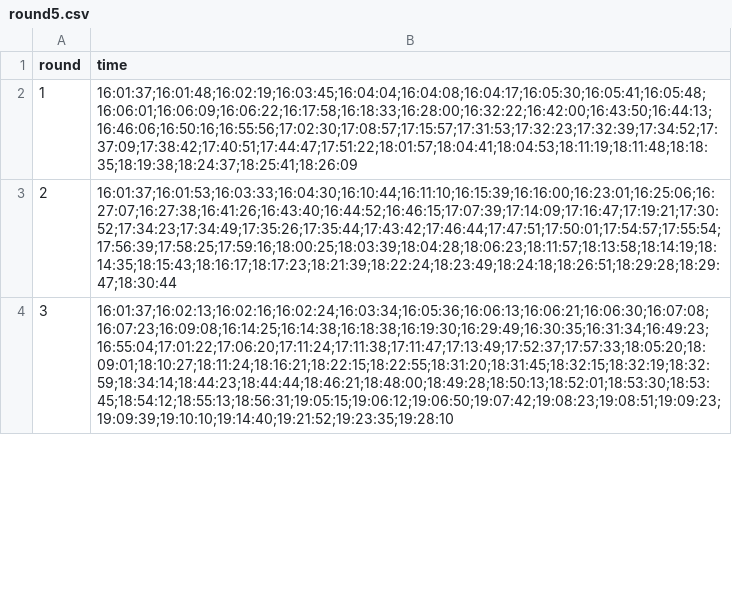
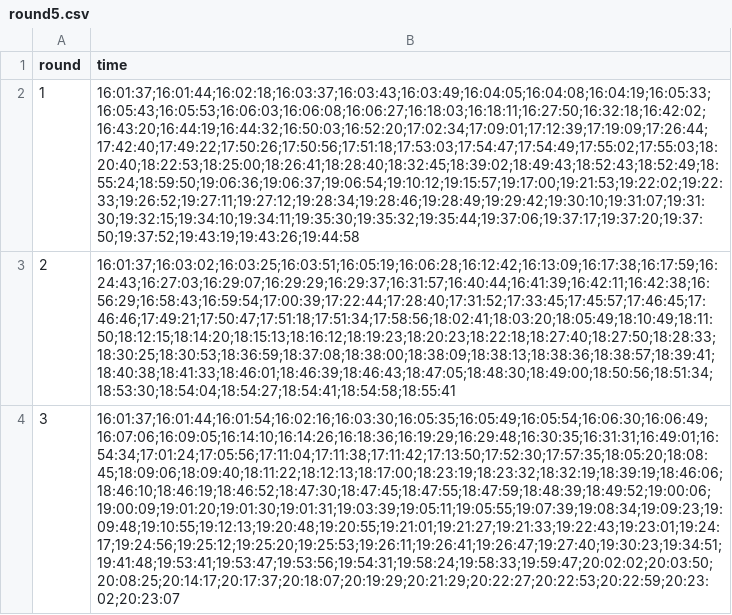
Before and after one commit to matejmencin/chess-analysis, a CSV file: shinny_chess_slo/data/round5.csv, drawn as a sheet; only a part is shown; the diff covers the shown part only; the diff names each change by its address in the sheet, - before the commit and + after, or states it on an @@ line.

```diff
--- a/shinny_chess_slo/data/round5.csv
+++ b/shinny_chess_slo/data/round5.csv
-B2 (time): 16:01:37;16:01:48;16:02:19;16:03:45;16:04:04;16:04:08;16:04:17;16:05:30;16:05:41;16:05:48;16:06:01;16:06:09;16:06:22;16:17:58;16:18:33;16:28:00;16:32:22;16:42:00;16:43:50;16:44:13;16:46:06;16:50:16;16:55:56;17:02:30;17:08:57;17:15:57;17:31:53;17:32:23;17:32:39;17:34:52;17:37:09;17:38:42;17:40:51;17:44:47;17:51:22;18:01:57;18:04:41;18:04:53;18:11:19;18:11:48;18:18:35;18:19:38;18:24:37;18:25:41;18:26:09
+B2 (time): 16:01:37;16:01:44;16:02:18;16:03:37;16:03:43;16:03:49;16:04:05;16:04:08;16:04:19;16:05:33;16:05:43;16:05:53;16:06:03;16:06:08;16:06:27;16:18:03;16:18:11;16:27:50;16:32:18;16:42:02;16:43:20;16:44:19;16:44:32;16:50:03;16:52:20;17:02:34;17:09:01;17:12:39;17:19:09;17:26:44;17:42:40;17:49:22;17:50:26;17:50:56;17:51:18;17:53:03;17:54:47;17:54:49;17:55:02;17:55:03;18:20:40;18:22:53;18:25:00;18:26:41;18:28:40;18:32:45;18:39:02;18:49:43;18:52:43;18:52:49;18:55:24;18:59:50;19:06:36;19:06:37;19:06:54;19:10:12;19:15:57;19:17:00;19:21:53;19:22:02;19:22:33;19:26:52;19:27:11;19:27:12;19:28:34;19:28:46;19:28:49;19:29:42;19:30:10;19:31:07;19:31:30;19:32:15;19:34:10;19:34:11;19:35:30;19:35:32;19:35:44;19:37:06;19:37:17;19:37:20;19:37:50;19:37:52;19:43:19;19:43:26;19:44:58
-B3 (time): 16:01:37;16:01:53;16:03:33;16:04:30;16:10:44;16:11:10;16:15:39;16:16:00;16:23:01;16:25:06;16:27:07;16:27:38;16:41:26;16:43:40;16:44:52;16:46:15;17:07:39;17:14:09;17:16:47;17:19:21;17:30:52;17:34:23;17:34:49;17:35:26;17:35:44;17:43:42;17:46:44;17:47:51;17:50:01;17:54:57;17:55:54;17:56:39;17:58:25;17:59:16;18:00:25;18:03:39;18:04:28;18:06:23;18:11:57;18:13:58;18:14:19;18:14:35;18:15:43;18:16:17;18:17:23;18:21:39;18:22:24;18:23:49;18:24:18;18:26:51;18:29:28;18:29:47;18:30:44
+B3 (time): 16:01:37;16:03:02;16:03:25;16:03:51;16:05:19;16:06:28;16:12:42;16:13:09;16:17:38;16:17:59;16:24:43;16:27:03;16:29:07;16:29:29;16:29:37;16:31:57;16:40:44;16:41:39;16:42:11;16:42:38;16:56:29;16:58:43;16:59:54;17:00:39;17:22:44;17:28:40;17:31:52;17:33:45;17:45:57;17:46:45;17:46:46;17:49:21;17:50:47;17:51:18;17:51:34;17:58:56;18:02:41;18:03:20;18:05:49;18:10:49;18:11:50;18:12:15;18:14:20;18:15:13;18:16:12;18:19:23;18:20:23;18:22:18;18:27:40;18:27:50;18:28:33;18:30:25;18:30:53;18:36:59;18:37:08;18:38:00;18:38:09;18:38:13;18:38:36;18:38:57;18:39:41;18:40:38;18:41:33;18:46:01;18:46:39;18:46:43;18:47:05;18:48:30;18:49:00;18:50:56;18:51:34;18:53:30;18:54:04;18:54:27;18:54:41;18:54:58;18:55:41
-B4 (time): 16:01:37;16:02:13;16:02:16;16:02:24;16:03:34;16:05:36;16:06:13;16:06:21;16:06:30;16:07:08;16:07:23;16:09:08;16:14:25;16:14:38;16:18:38;16:19:30;16:29:49;16:30:35;16:31:34;16:49:23;16:55:04;17:01:22;17:06:20;17:11:24;17:11:38;17:11:47;17:13:49;17:52:37;17:57:33;18:05:20;18:09:01;18:10:27;18:11:24;18:16:21;18:22:15;18:22:55;18:31:20;18:31:45;18:32:15;18:32:19;18:32:59;18:34:14;18:44:23;18:44:44;18:46:21;18:48:00;18:49:28;18:50:13;18:52:01;18:53:30;18:53:45;18:54:12;18:55:13;18:56:31;19:05:15;19:06:12;19:06:50;19:07:42;19:08:23;19:08:51;19:09:23;19:09:39;19:10:10;19:14:40;19:21:52;19:23:35;19:28:10
+B4 (time): 16:01:37;16:01:44;16:01:54;16:02:16;16:03:30;16:05:35;16:05:49;16:05:54;16:06:30;16:06:49;16:07:06;16:09:05;16:14:10;16:14:26;16:18:36;16:19:29;16:29:48;16:30:35;16:31:31;16:49:01;16:54:34;17:01:24;17:05:56;17:11:04;17:11:38;17:11:42;17:13:50;17:52:30;17:57:35;18:05:20;18:08:45;18:09:06;18:09:40;18:11:22;18:12:13;18:17:00;18:23:19;18:23:32;18:32:19;18:39:19;18:46:06;18:46:10;18:46:19;18:46:52;18:47:30;18:47:45;18:47:55;18:47:59;18:48:39;18:49:52;19:00:06;19:00:09;19:01:20;19:01:30;19:01:31;19:03:39;19:05:11;19:05:55;19:07:39;19:08:34;19:09:23;19:09:48;19:10:55;19:12:13;19:20:48;19:20:55;19:21:01;19:21:27;19:21:33;19:22:43;19:23:01;19:24:17;19:24:56;19:25:12;19:25:20;19:25:53;19:26:11;19:26:41;19:26:47;19:27:40;19:30:23;19:34:51;19:41:48;19:53:41;19:53:47;19:53:56;19:54:31;19:58:24;19:58:33;19:59:47;20:02:02;20:03:50;20:08:25;20:14:17;20:17:37;20:18:07;20:19:29;20:21:29;20:22:27;20:22:53;20:22:59;20:23:02;20:23:07
```
Also changed, not shown: 9 edited cells elsewhere in this file, shinny_chess_slo/data/round1.csv, shinny_chess_slo/data/round2.csv, 18 other files.
